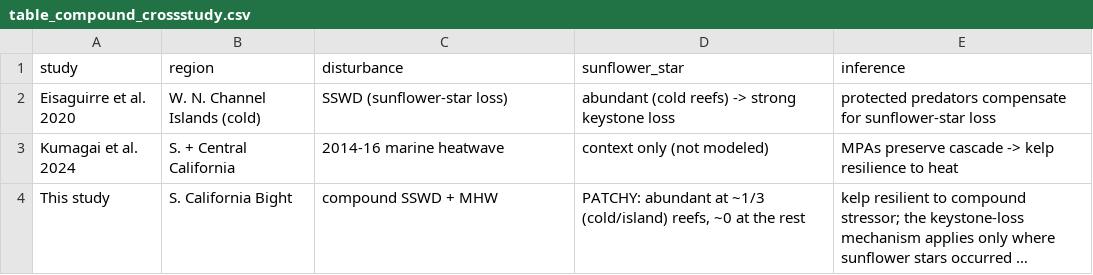
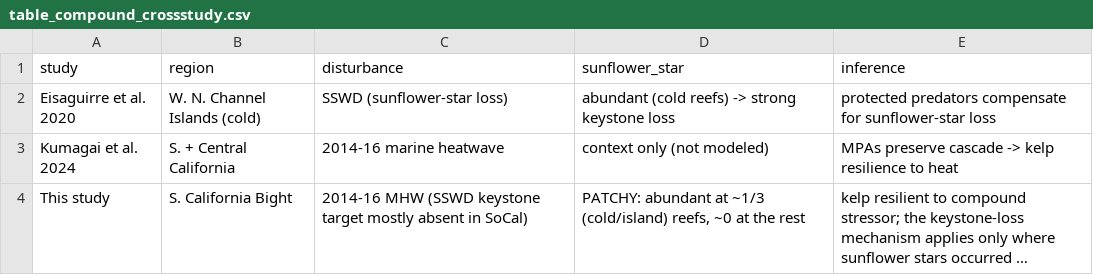
Before and after one commit to stier-lab/Donham-Stier-CA-MPA-2026, a CSV file: tables/table_compound_crossstudy.csv, drawn as a sheet; long unchanged cells end in …; the diff names each change by its address in the sheet, - before the commit and + after, or states it on an @@ line.

```diff
--- a/tables/table_compound_crossstudy.csv
+++ b/tables/table_compound_crossstudy.csv
-C4 (disturbance): compound SSWD + MHW
+C4 (disturbance): 2014-16 MHW (SSWD keystone target mostly absent in SoCal)
```
Also changed, not shown: tables/table_heatwave_contrasts.csv, tables/table_s_effectiveness_models.csv, 52 other files.
